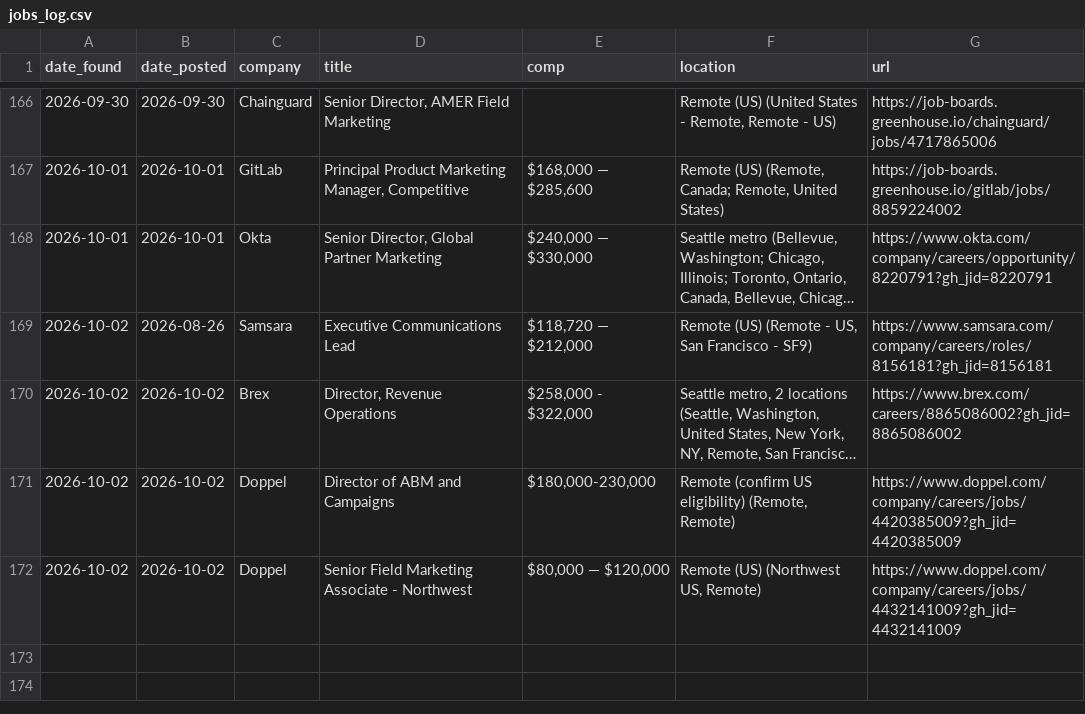
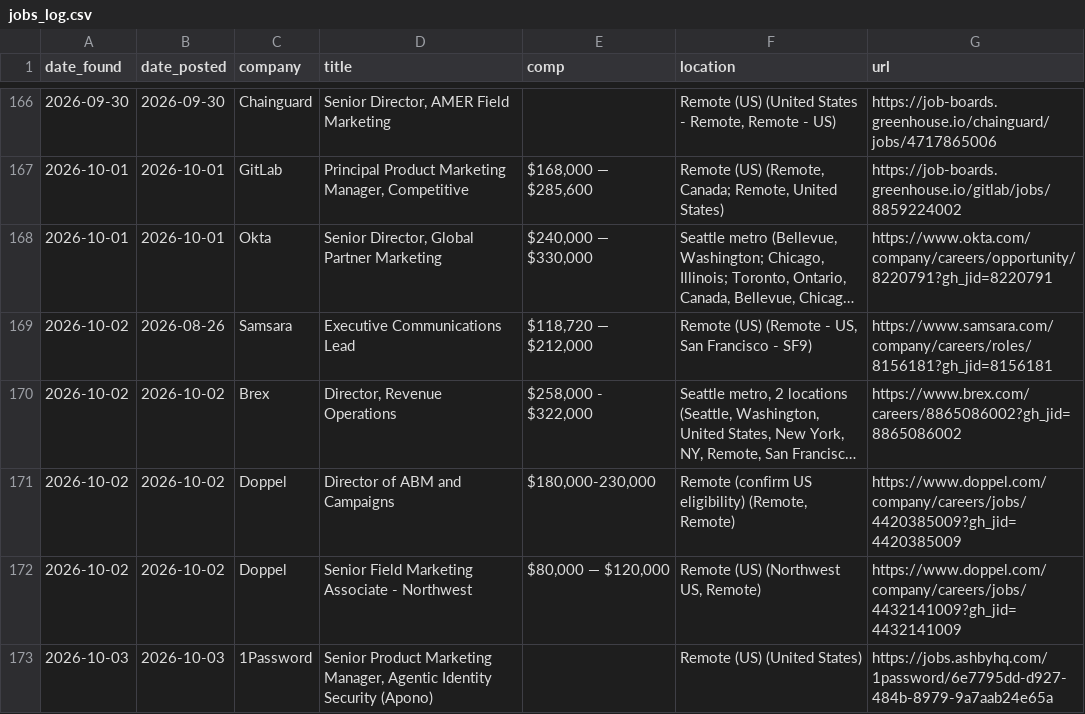
Before and after one commit to samsolemsaas/Job-bot, a CSV file: state/jobs_log.csv, drawn as a sheet; only a part is shown, gaps mark what is left out; long unchanged cells end in ….

Commit message:
Update job bot state

```diff
--- a/state/jobs_log.csv
+++ b/state/jobs_log.csv
@@ -172 +172,2 @@ date_found,date_posted,company,title,comp,location,url
 2026-10-02,2026-10-02,Doppel,Senior Field Marketing Associate - Northwest,"$80,000 — $120,000","Remote (US) (Northwest US, Remote)",https://www.doppel.com/company/careers/jobs/4432141009?gh_jid=4432141009
+2026-10-03,2026-10-03,1Password,"Senior Product Marketing Manager, Agentic Identity Security (Apono)",,Remote (US) (United States),https://jobs.ashbyhq.com/1password/6e7795dd-d927-484b-8979-9a7aab24e65a
```
Also changed, not shown: 3 other files.
